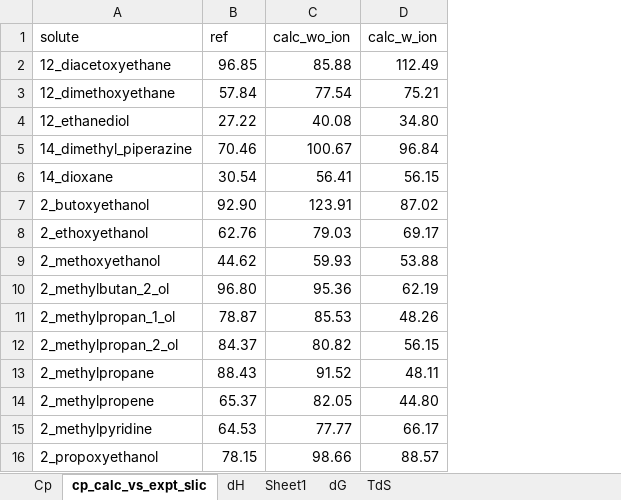
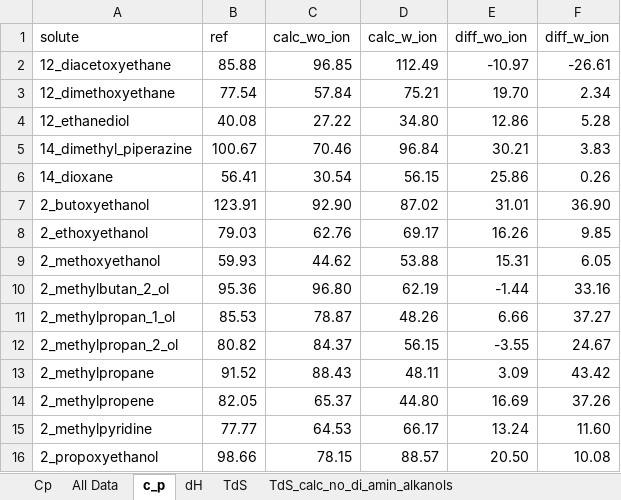
Before and after one commit to jbardhan/testasymmetry-missing-branches, an Excel workbook: mobley/reference-data/thermo_expt.xlsx, sheet c_p, drawn as a sheet; only a part is shown; values as stored, in another font and other column widths than the file's, no cell formats; conditional formats not drawn; the diff covers the shown part only; the diff names each change by its address in the sheet, - before the commit and + after, or states it on an @@ line.

```diff
--- a/mobley/reference-data/thermo_expt.xlsx (sheet c_p)
+++ b/mobley/reference-data/thermo_expt.xlsx (sheet c_p)
-sheet tab: cp_calc_vs_expt_slic
+sheet tab: c_p
-sheet tab: Sheet1
-sheet tab: dG
+sheet tab: All Data
+column E (diff_wo_ion), rows 2-16: -10.97 | 19.70 | 12.86 | 30.21 | 25.86 | 31.01 | 16.26 | 15.31 | -1.44 | 6.66 | -3.55 | 3.09 | 16.69 | 13.24 | 20.50
+column F (diff_w_ion), rows 2-16: -26.61 | 2.34 | 5.28 | 3.83 | 0.26 | 36.90 | 9.85 | 6.05 | 33.16 | 37.27 | 24.67 | 43.42 | 37.26 | 11.60 | 10.08
-B2 (ref): 96.85
+B2 (ref): 85.88
-C2 (calc_wo_ion): 85.88
+C2 (calc_wo_ion): 96.85
-B3 (ref): 57.84
+B3 (ref): 77.54
-C3 (calc_wo_ion): 77.54
+C3 (calc_wo_ion): 57.84
-B4 (ref): 27.22
+B4 (ref): 40.08
-C4 (calc_wo_ion): 40.08
+C4 (calc_wo_ion): 27.22
-B5 (ref): 70.46
+B5 (ref): 100.67
-C5 (calc_wo_ion): 100.67
+C5 (calc_wo_ion): 70.46
-B6 (ref): 30.54
+B6 (ref): 56.41
-C6 (calc_wo_ion): 56.41
+C6 (calc_wo_ion): 30.54
-B7 (ref): 92.90
+B7 (ref): 123.91
-C7 (calc_wo_ion): 123.91
+C7 (calc_wo_ion): 92.90
-B8 (ref): 62.76
+B8 (ref): 79.03
-C8 (calc_wo_ion): 79.03
+C8 (calc_wo_ion): 62.76
-B9 (ref): 44.62
+B9 (ref): 59.93
-C9 (calc_wo_ion): 59.93
+C9 (calc_wo_ion): 44.62
-B10 (ref): 96.80
+B10 (ref): 95.36
-C10 (calc_wo_ion): 95.36
+C10 (calc_wo_ion): 96.80
-B11 (ref): 78.87
+B11 (ref): 85.53
-C11 (calc_wo_ion): 85.53
+C11 (calc_wo_ion): 78.87
-B12 (ref): 84.37
+B12 (ref): 80.82
-C12 (calc_wo_ion): 80.82
+C12 (calc_wo_ion): 84.37
-B13 (ref): 88.43
+B13 (ref): 91.52
-C13 (calc_wo_ion): 91.52
+C13 (calc_wo_ion): 88.43
-B14 (ref): 65.37
+B14 (ref): 82.05
-C14 (calc_wo_ion): 82.05
+C14 (calc_wo_ion): 65.37
-B15 (ref): 64.53
+B15 (ref): 77.77
-C15 (calc_wo_ion): 77.77
+C15 (calc_wo_ion): 64.53
-B16 (ref): 78.15
+B16 (ref): 98.66
-C16 (calc_wo_ion): 98.66
+C16 (calc_wo_ion): 78.15
```
Also changed, not shown: 15 added rows, 2 removed rows and 188 edited cells elsewhere in this sheet, sheet Thermo_comparison_all_vars, sheet TdS_calc_no_di_amin_alkanols, sheet TdS, sheet dH, sheet Cp, sheet 110 data with dG,dH,dS,Cp(expt), other sheet tabs, cell formats, formulas that keep their value, mobley/reference-data/RTIL.xlsx, 15 other files.
